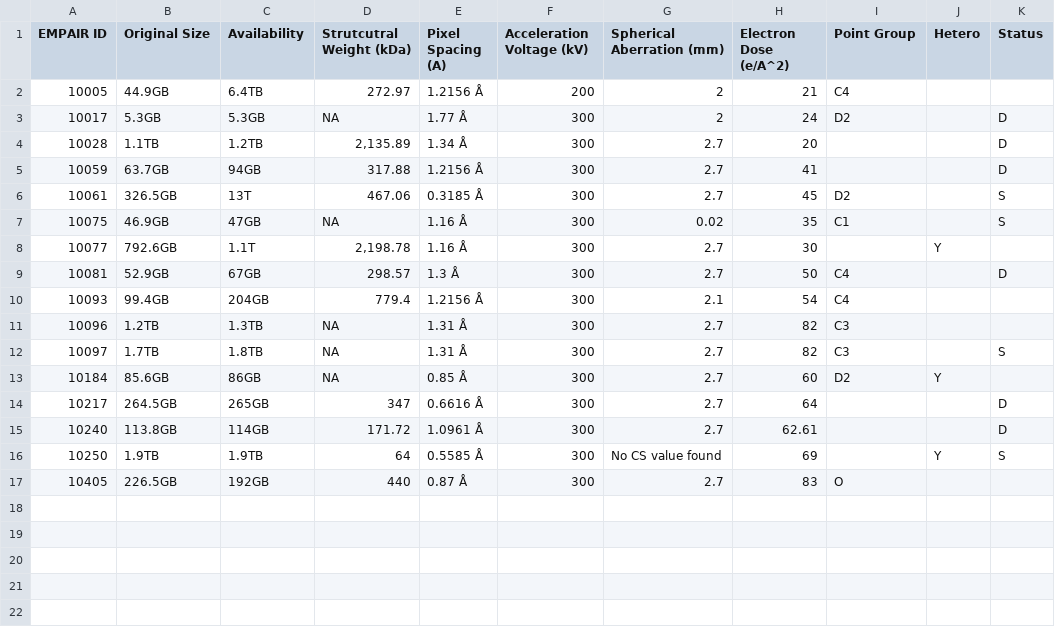
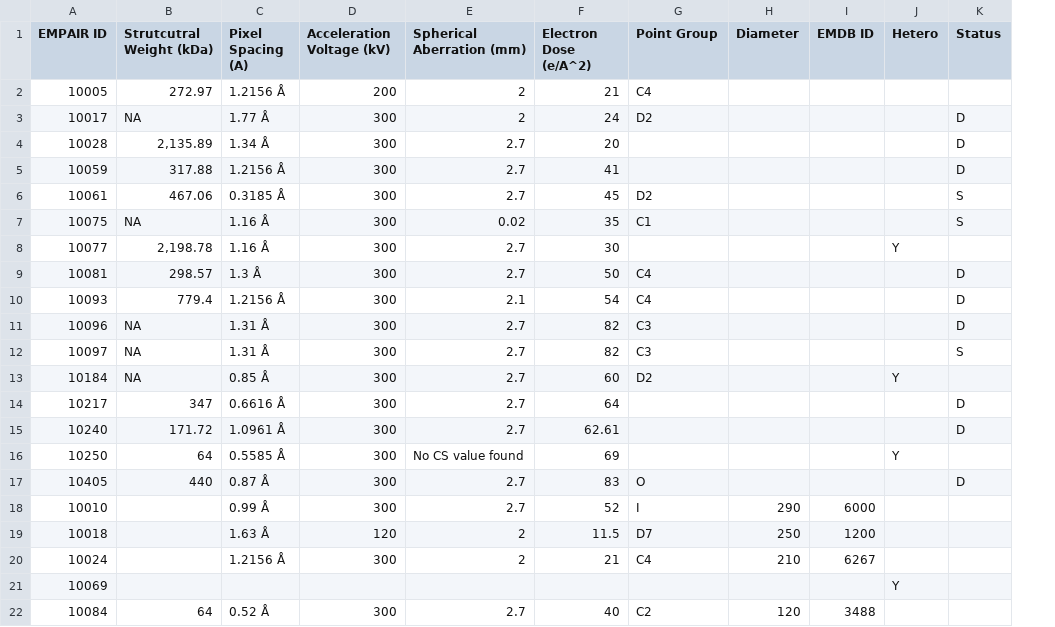
Before and after one commit to smallelephant9516/cryoAgent, a CSV file: note/full_test.csv, drawn as a sheet; removed rows and columns are numbered as before the commit, all else as after; the diff names each change by its address in the sheet, - before the commit and + after, or states it on an @@ line.

Commit message:
10405 finished and update the list of datasets

```diff
--- a/note/full_test.csv
+++ b/note/full_test.csv
-column B (Original Size), rows 2-17: 44.9GB | 5.3GB | 1.1TB | 63.7GB | 326.5GB | 46.9GB | 792.6GB | 52.9GB | 99.4GB | 1.2TB | 1.7TB | 85.6GB | 264.5GB | 113.8GB | 1.9TB | 226.5GB
-column C (Availability), rows 2-17: 6.4TB | 5.3GB | 1.2TB | 94GB | 13T | 47GB | 1.1T | 67GB | 204GB | 1.3TB | 1.8TB | 86GB | 265GB | 114GB | 1.9TB | 192GB
+column H (Diameter), empty
+column I (EMDB ID), empty
-K10:K11 (Status): (empty)
+K10:K11 (Status): D
-K16 (Status): S
+K16 (Status): (empty)
-K17 (Status): (empty)
+K17 (Status): D
+row 18: 10010 |  | 0.99 Å | 300 | 2.7 | 52 | I | 290 | 6000
+row 19: 10018 |  | 1.63 Å | 120 | 2 | 11.5 | D7 | 250 | 1200
+row 20: 10024 |  | 1.2156 Å | 300 | 2 | 21 | C4 | 210 | 6267
+row 21: 10069 |  |  |  |  |  |  |  |  | Y
+row 22: 10084 | 64 | 0.52 Å | 300 | 2.7 | 40 | C2 | 120 | 3488
```
Also changed, not shown: 9 other files.
